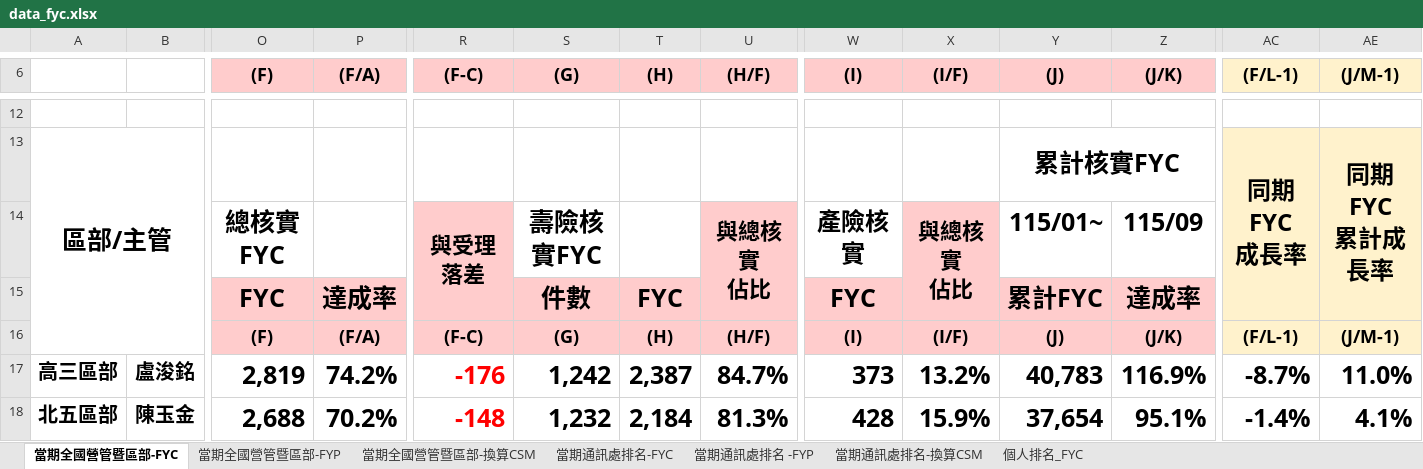
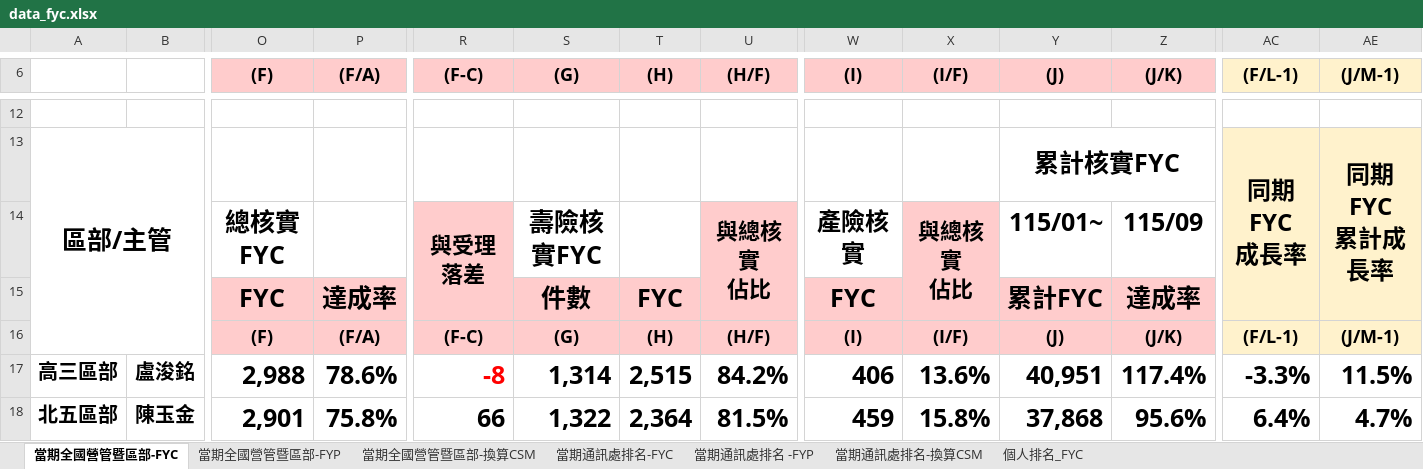
Before and after one commit to nehemiah1205/fubon-dashboard, an Excel workbook: data_fyc.xlsx, sheet 當期全國營管暨區部-FYC, drawn as a sheet; only a part is shown, gaps mark what is left out; values as stored, in another font and other column widths than the file's, no borders; charts and pictures and conditional formats not drawn; the diff covers the shown part only; the diff names each change by its address in the sheet, - before the commit and + after, or states it on an @@ line.

```diff
--- a/data_fyc.xlsx (sheet 當期全國營管暨區部-FYC)
+++ b/data_fyc.xlsx (sheet 當期全國營管暨區部-FYC)
-O17 ((F)): 2,819
+O17 ((F)): 2,988
-P17 ((F/A)): 74.2%
+P17 ((F/A)): 78.6%
-R17 ((F-C)): -176
+R17 ((F-C)): -8
-S17 ((G)): 1,242
+S17 ((G)): 1,314
-T17 ((H)): 2,387
+T17 ((H)): 2,515
-U17 ((H/F)): 84.7%
+U17 ((H/F)): 84.2%
-W17 ((I)): 373
+W17 ((I)): 406
-X17 ((I/F)): 13.2%
+X17 ((I/F)): 13.6%
-Y17 ((J)): 40,783
+Y17 ((J)): 40,951
-Z17 ((J/K)): 116.9%
+Z17 ((J/K)): 117.4%
-AC17 ((F/L-1)): -8.7%
+AC17 ((F/L-1)): -3.3%
-AE17 ((J/M-1)): 11.0%
+AE17 ((J/M-1)): 11.5%
-O18 ((F)): 2,688
+O18 ((F)): 2,901
-P18 ((F/A)): 70.2%
+P18 ((F/A)): 75.8%
-R18 ((F-C)): -148
+R18 ((F-C)): 66
-R18 text colour: #FF0000
+R18 text colour: black
-S18 ((G)): 1,232
+S18 ((G)): 1,322
-T18 ((H)): 2,184
+T18 ((H)): 2,364
-U18 ((H/F)): 81.3%
+U18 ((H/F)): 81.5%
-W18 ((I)): 428
+W18 ((I)): 459
-X18 ((I/F)): 15.9%
+X18 ((I/F)): 15.8%
-Y18 ((J)): 37,654
+Y18 ((J)): 37,868
-Z18 ((J/K)): 95.1%
+Z18 ((J/K)): 95.6%
-AC18 ((F/L-1)): -1.4%
+AC18 ((F/L-1)): 6.4%
-AE18 ((J/M-1)): 4.1%
+AE18 ((J/M-1)): 4.7%
```
Also changed, not shown: 6 added rows, 6 removed rows, 218 edited cells and cell formats elsewhere in this sheet, sheet 個人排名_FYC, sheet 當期通訊處排名-FYC, sheet 當期通訊處排名-換算CSM, sheet 當期通訊處排名 -FYP, sheet 當期全國營管暨區部-換算CSM, sheet 當期全國營管暨區部-FYP, hidden cells, charts or pictures, data_kpi.xlsm, 4 other files.
